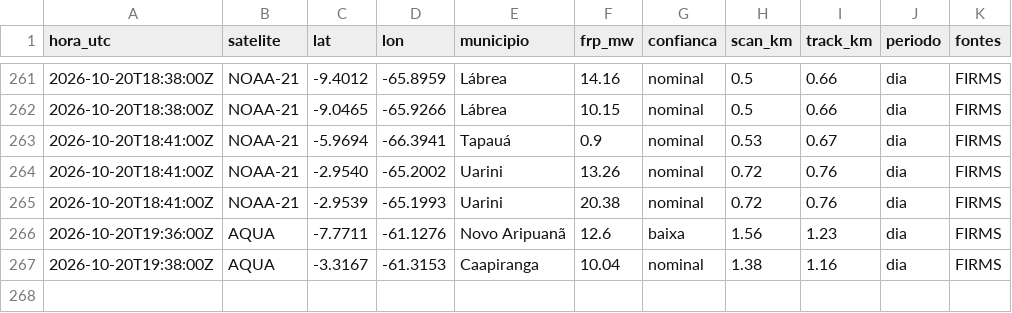
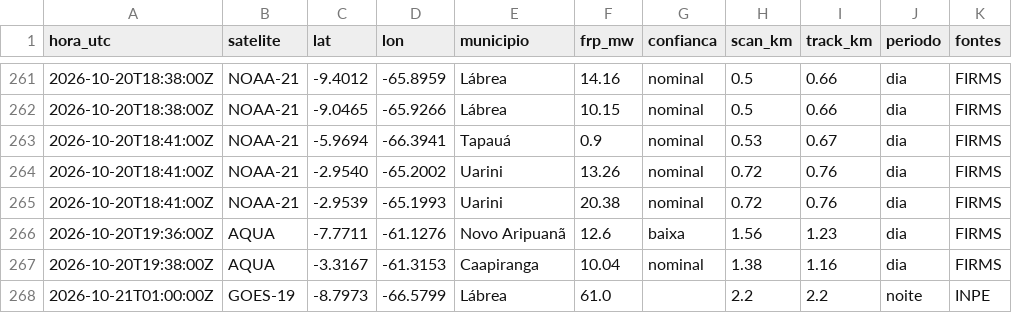
Before and after one commit to UFAMCCA/MonitorBETA, a CSV file: docs/data/historico/coari/2026-10.csv, drawn as a sheet; only a part is shown, gaps mark what is left out; the diff names each change by its address in the sheet, - before the commit and + after, or states it on an @@ line.

```diff
--- a/docs/data/historico/coari/2026-10.csv
+++ b/docs/data/historico/coari/2026-10.csv
+row 268: 2026-10-21T01:00:00Z | GOES-19 | -8.7973 | -66.5799 | Lábrea | 61.0 |  | 2.2 | 2.2 | noite | INPE
```
Also changed, not shown: docs/data/historico/humaita/2026-10.csv, docs/data/historico/itacoatiara/2026-10.csv, 31 other files.
